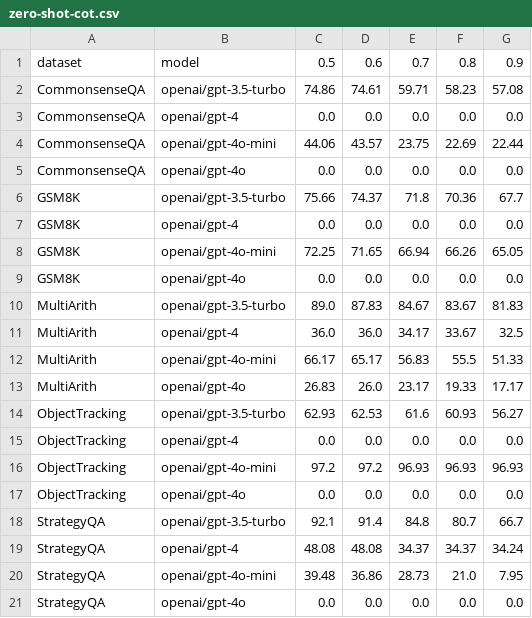
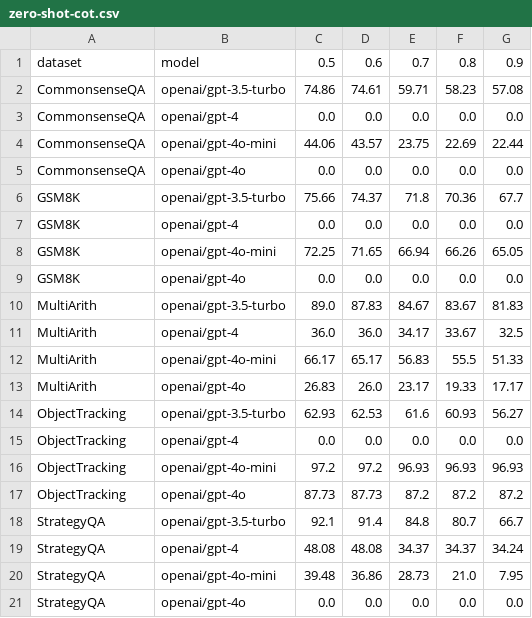
Before and after one commit to ahaaster/ZeroShot_cot, a CSV file: experiment/zero-shot-cot.csv, drawn as a sheet; removed rows and columns are numbered as before the commit, all else as after; the diff names each change by its address in the sheet, - before the commit and + after, or states it on an @@ line.

Commit message:
ObjectTracking 4o results

```diff
--- a/experiment/zero-shot-cot.csv
+++ b/experiment/zero-shot-cot.csv
-row 17: ObjectTracking | openai/gpt-4o | 0.0 | 0.0 | 0.0 | 0.0 | 0.0
+row 17: ObjectTracking | openai/gpt-4o | 87.73 | 87.73 | 87.2 | 87.2 | 87.2
```
